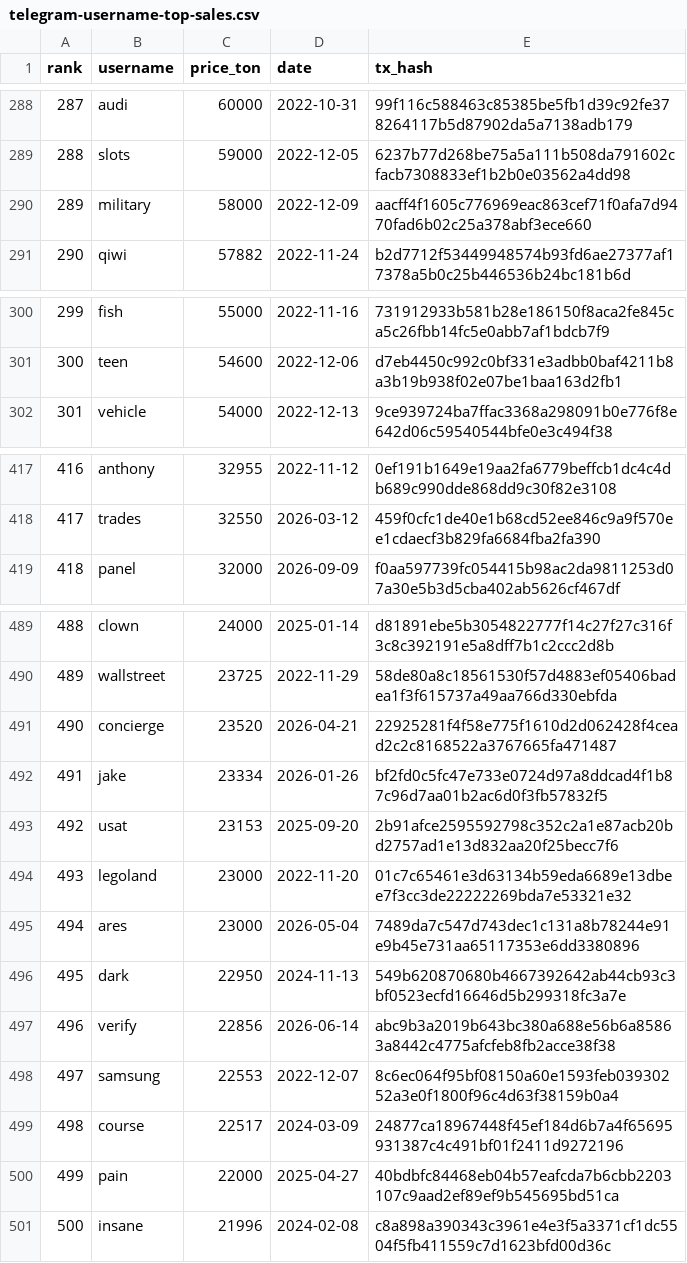
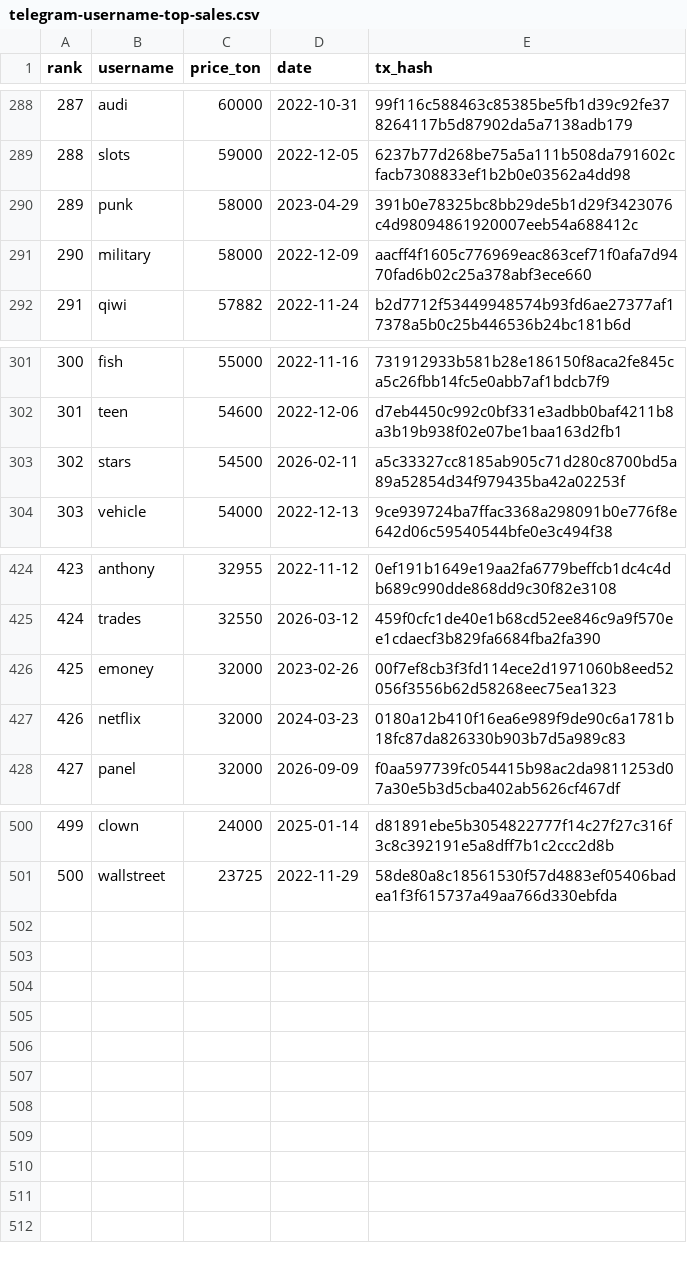
Before and after one commit to ArvaNet/namesniper-datasets, a CSV file: telegram/telegram-username-top-sales.csv, drawn as a sheet; only a part is shown, gaps mark what is left out; removed rows and columns are numbered as before the commit, all else as after; the diff covers the shown part only; the diff names each change by its address in the sheet, - before the commit and + after, or states it on an @@ line.

Commit message:
Full Telegram sales history since 2022; refreshed recent-market figures

```diff
--- a/telegram/telegram-username-top-sales.csv
+++ b/telegram/telegram-username-top-sales.csv
+row 290: 289 | punk | 58000 | 2023-04-29 | 391b0e78325bc8bb29de5b1d29f3423076c4d98094861920007eeb54a688412c
@@ column A (rank) renumbered between rows 291 and 501 @@
+row 303: 302 | stars | 54500 | 2026-02-11 | a5c33327cc8185ab905c71d280c8700bd5a89a52854d34f979435ba42a02253f
+row 426: 425 | emoney | 32000 | 2023-02-26 | 00f7ef8cb3f3fd114ece2d1971060b8eed52056f3556b62d58268eec75ea1323
+row 427: 426 | netflix | 32000 | 2024-03-23 | 0180a12b410f16ea6e989f9de90c6a1781b18fc87da826330b903b7d5a989c83
-row 491: 490 | concierge | 23520 | 2026-04-21 | 22925281f4f58e775f1610d2d062428f4cead2c2c8168522a3767665fa471487
-row 492: 491 | jake | 23334 | 2026-01-26 | bf2fd0c5fc47e733e0724d97a8ddcad4f1b87c96d7aa01b2ac6d0f3fb57832f5
-row 493: 492 | usat | 23153 | 2025-09-20 | 2b91afce2595592798c352c2a1e87acb20bd2757ad1e13d832aa20f25becc7f6
-row 494: 493 | legoland | 23000 | 2022-11-20 | 01c7c65461e3d63134b59eda6689e13dbee7f3cc3de22222269bda7e53321e32
-row 495: 494 | ares | 23000 | 2026-05-04 | 7489da7c547d743dec1c131a8b78244e91e9b45e731aa65117353e6dd3380896
-row 496: 495 | dark | 22950 | 2024-11-13 | 549b620870680b4667392642ab44cb93c3bf0523ecfd16646d5b299318fc3a7e
-row 497: 496 | verify | 22856 | 2026-06-14 | abc9b3a2019b643bc380a688e56b6a85863a8442c4775afcfeb8fb2acce38f38
-row 498: 497 | samsung | 22553 | 2022-12-07 | 8c6ec064f95bf08150a60e1593feb03930252a3e0f1800f96c4d63f38159b0a4
-row 499: 498 | course | 22517 | 2024-03-09 | 24877ca18967448f45ef184d6b7a4f65695931387c4c491bf01f2411d9272196
-row 500: 499 | pain | 22000 | 2025-04-27 | 40bdbfc84468eb04b57eafcda7b6cbb2203107c9aad2ef89ef9b545695bd51ca
-row 501: 500 | insane | 21996 | 2024-02-08 | c8a898a390343c3961e4e3f5a3371cf1dc5504f5fb411559c7d1623bfd00d36c
```
Also changed, not shown: 7 added rows elsewhere in this file, telegram/telegram-username-sales-by-length.csv, 8 other files.
